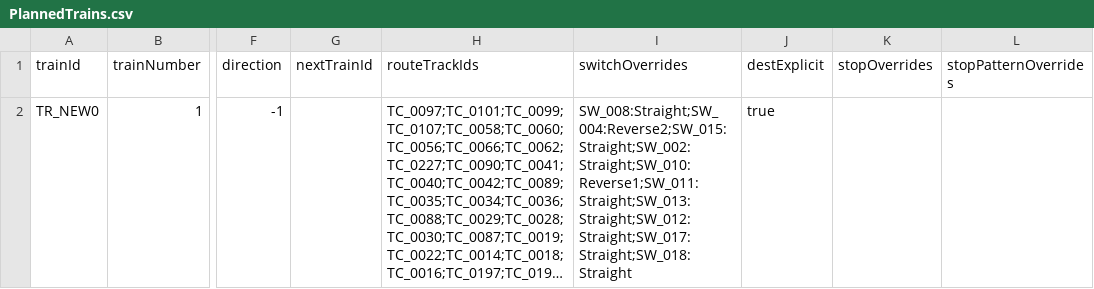
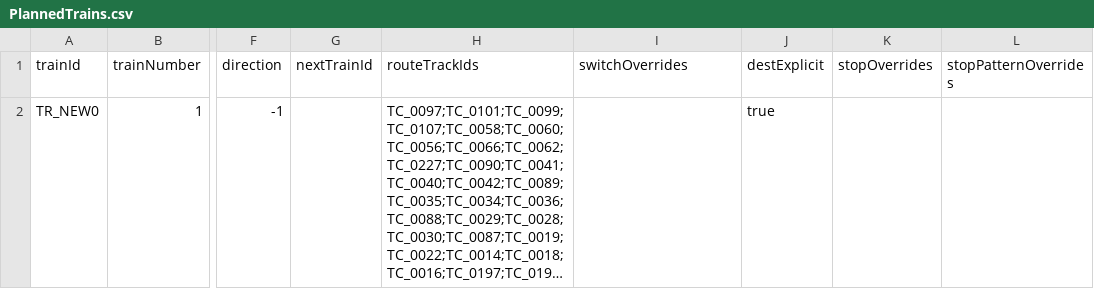
Before and after one commit to p4ken/CTCLive-CustomMaps, a CSV file: map_20261025170633_b3fd/Data/map_20261025170633_b3fd/Scenarios/MyDiagram/PlannedTrains.csv, drawn as a sheet; only a part is shown, gaps mark what is left out; long unchanged cells end in …; the diff names each change by its address in the sheet, - before the commit and + after, or states it on an @@ line.

```diff
--- a/map_20261025170633_b3fd/Data/map_20261025170633_b3fd/Scenarios/MyDiagram/PlannedTrains.csv
+++ b/map_20261025170633_b3fd/Data/map_20261025170633_b3fd/Scenarios/MyDiagram/PlannedTrains.csv
-I2 (switchOverrides): SW_008:Straight;SW_004:Reverse2;SW_015:Straight;SW_002:Straight;SW_010:Reverse1;SW_011:Straight;SW_013:Straight;SW_012:Straight;SW_017:Straight;SW_018:Straight
+I2 (switchOverrides): (empty)
```
Also changed, not shown: map_20261025170633_b3fd/Data/map_20261025170633_b3fd/track_circuits.csv, 2 other files.
